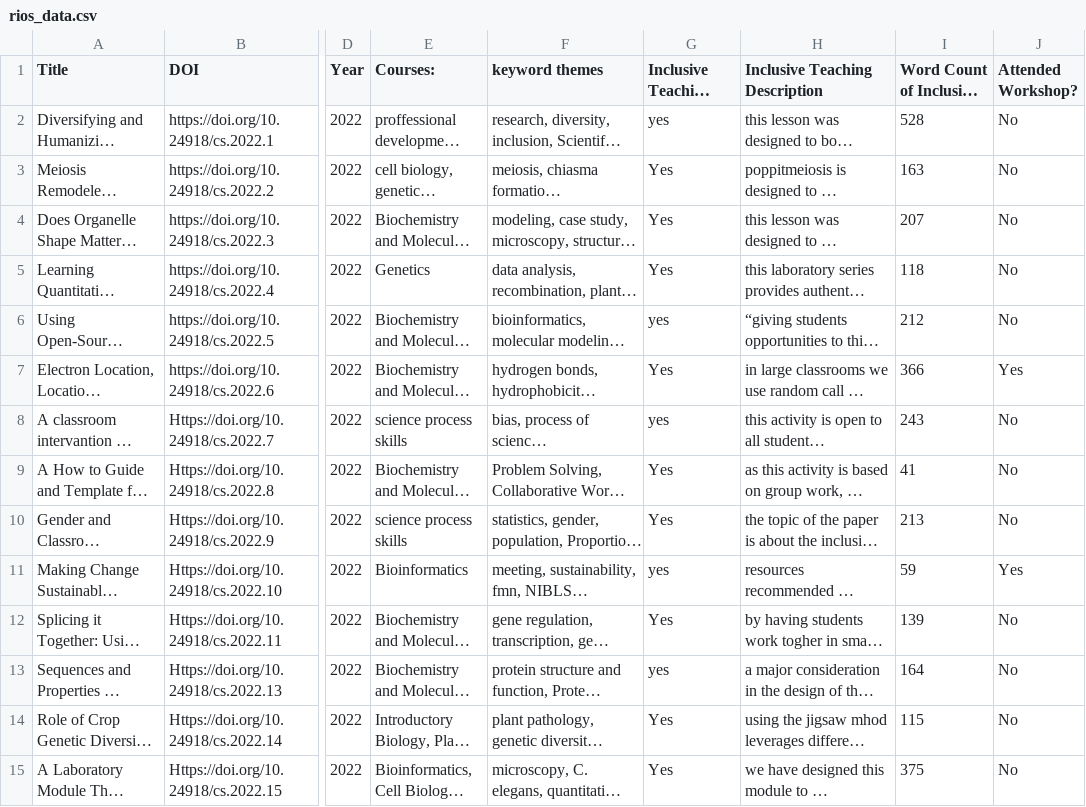
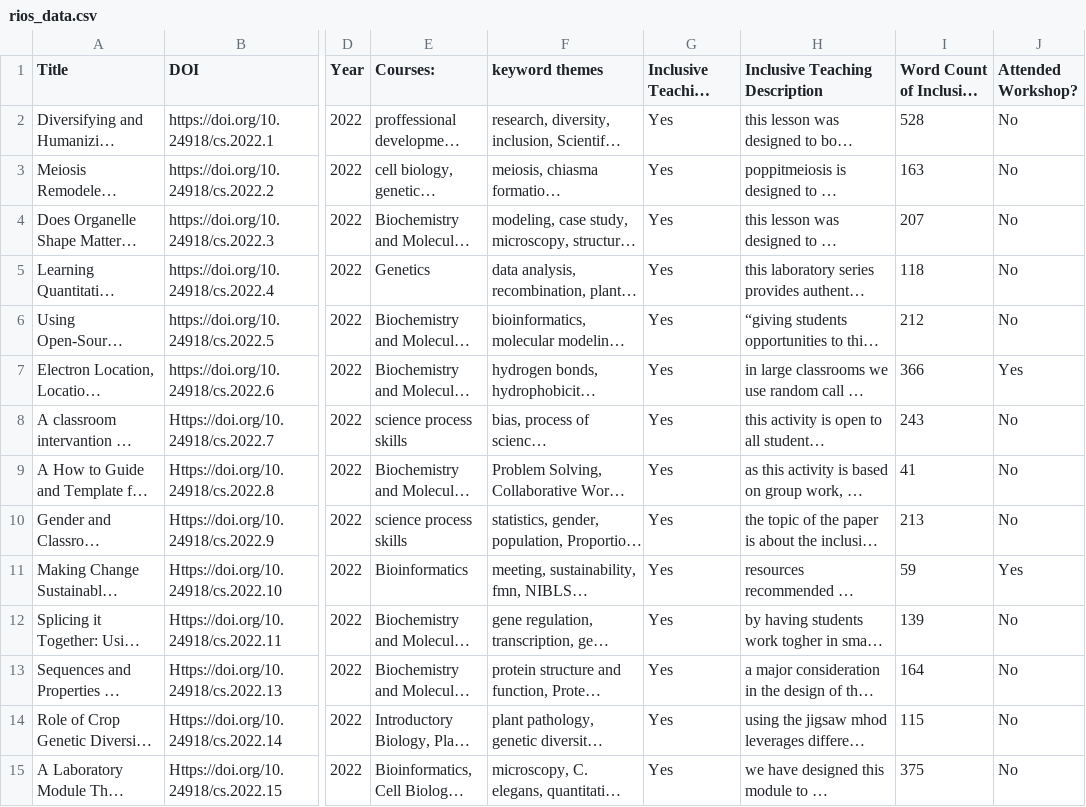
Before and after one commit to smsokona/RIOS---CourseSource-Research, a CSV file: Data Cleaning/Data for Export/rios_data.csv, drawn as a sheet; only a part is shown, gaps mark what is left out; long unchanged cells end in …; the diff covers the shown part only; the diff names each change by its address in the sheet, - before the commit and + after, or states it on an @@ line.

```diff
--- a/Data Cleaning/Data for Export/rios_data.csv
+++ b/Data Cleaning/Data for Export/rios_data.csv
-G2 (Inclusive Teaching included?): yes
+G2 (Inclusive Teaching included?): Yes
-G6 (Inclusive Teaching included?): yes
+G6 (Inclusive Teaching included?): Yes
-G8 (Inclusive Teaching included?): yes
+G8 (Inclusive Teaching included?): Yes
-G11 (Inclusive Teaching included?): yes
+G11 (Inclusive Teaching included?): Yes
-G13 (Inclusive Teaching included?): yes
+G13 (Inclusive Teaching included?): Yes
```
Also changed, not shown: 14 edited cells elsewhere in this file, 23 other files.
